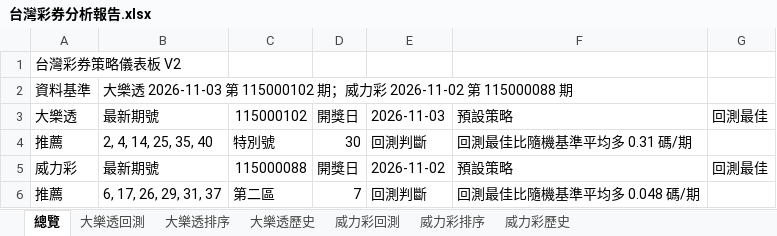
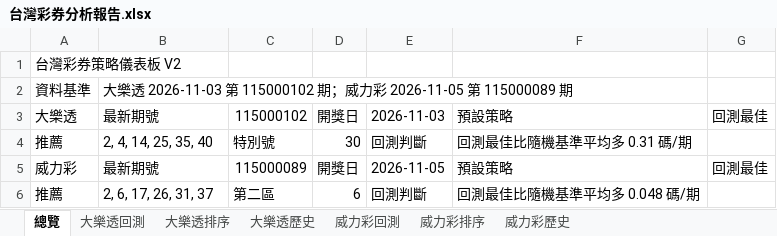
Before and after one commit to samyiqrs/taiwan-lottery-dashboard, an Excel workbook: 台灣彩券分析報告.xlsx, sheet 總覽, drawn as a sheet; values as stored, in another font and other column widths than the file's, no borders; the diff names each change by its address in the sheet, - before the commit and + after, or states it on an @@ line.

```diff
--- a/台灣彩券分析報告.xlsx (sheet 總覽)
+++ b/台灣彩券分析報告.xlsx (sheet 總覽)
-B2: …彩 2026-11-02 第 115000088 期
+B2: …彩 2026-11-05 第 115000089 期
-C5: 115000088
+C5: 115000089
-E5: 2026-11-02
+E5: 2026-11-05
-B6: 6, 17, 26, 29, 31, 37
+B6: 2, 6, 17, 26, 31, 37
-D6: 7
+D6: 6
```
Also changed, not shown: sheet 威力彩排序, sheet 威力彩歷史, sheet 威力彩回測, 4 other files.
